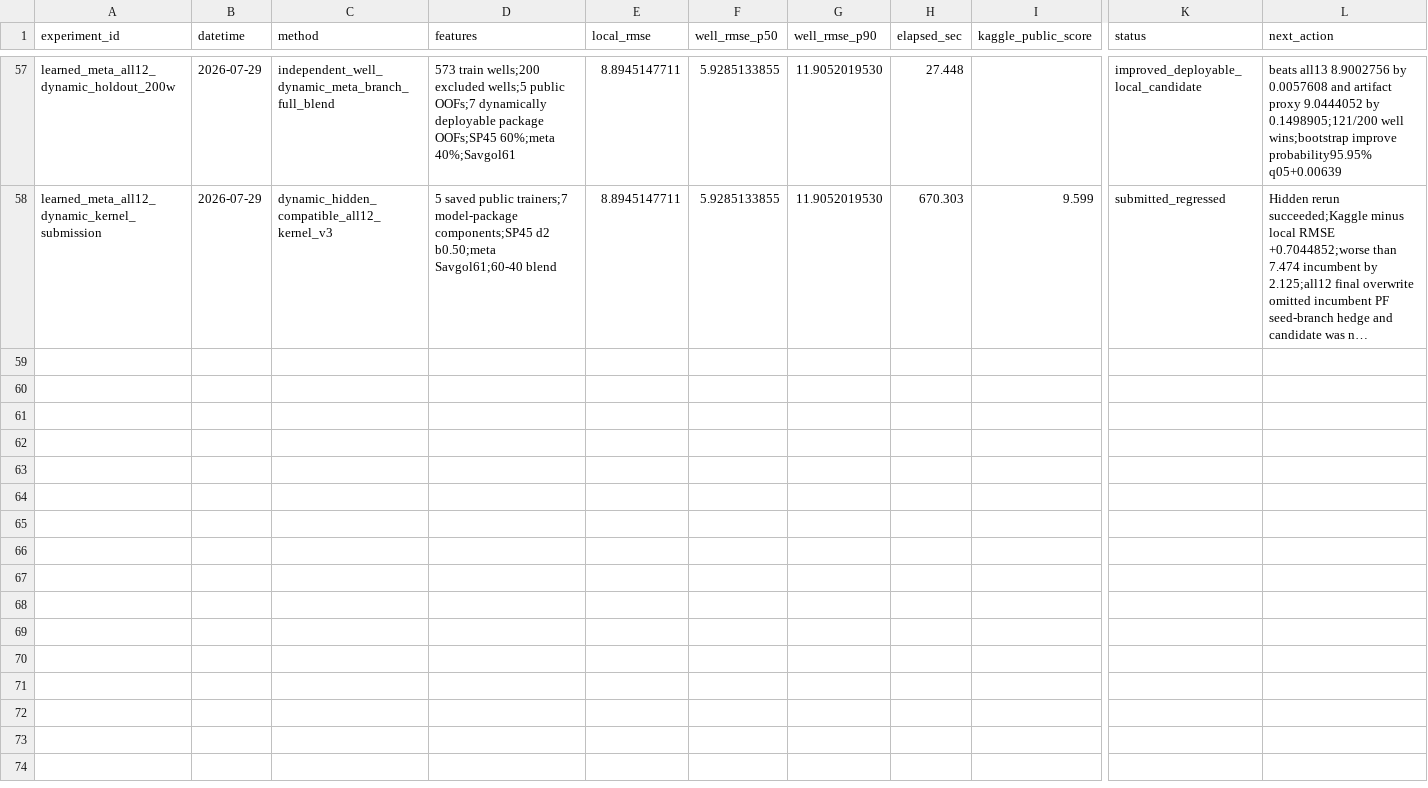
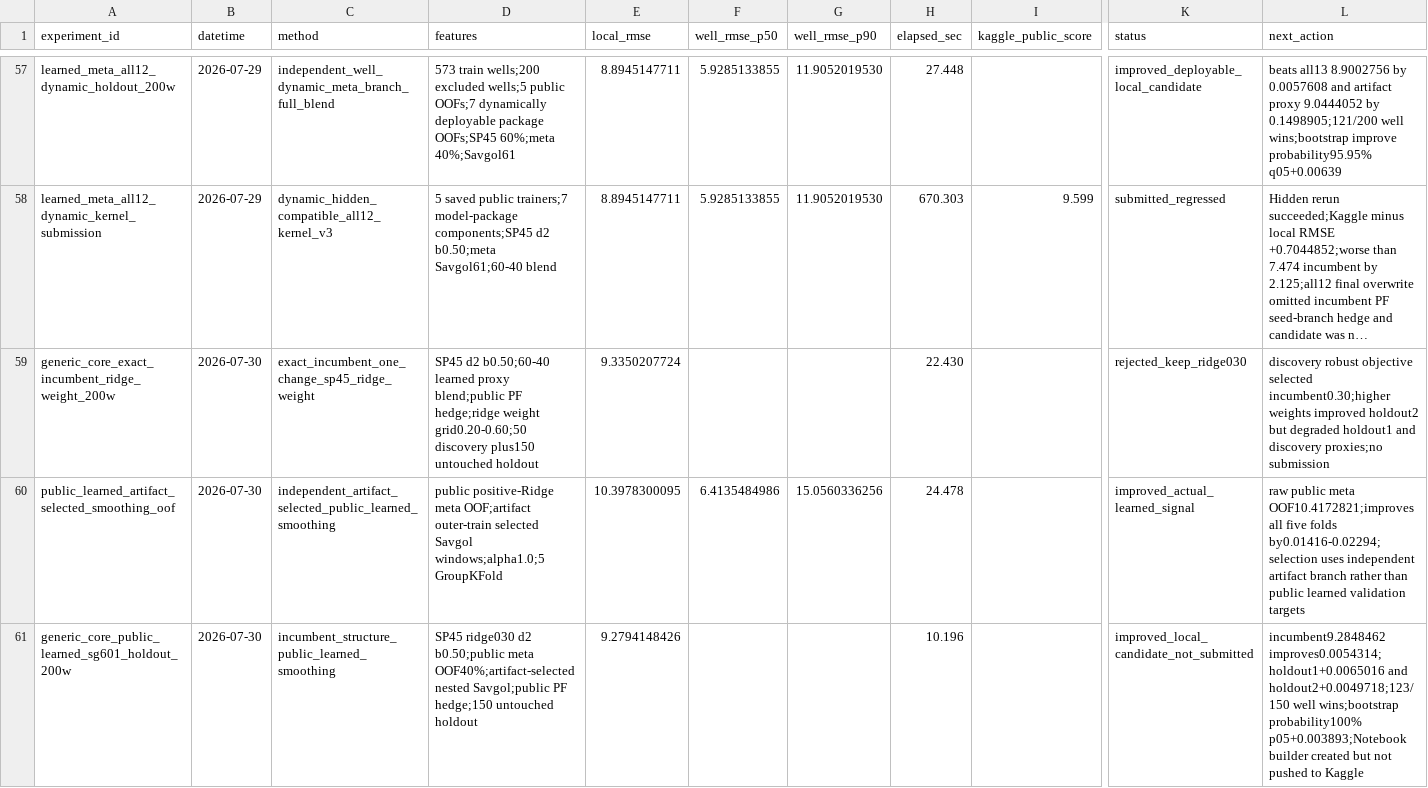
Before and after one commit to zakiyamaaaaa/Kaggle, a CSV file: rogii-wellbore-geology-prediction/experiments/results.csv, drawn as a sheet; only a part is shown, gaps mark what is left out; long unchanged cells end in …; rows hold the shown columns only; the diff names each change by its address in the sheet, - before the commit and + after, or states it on an @@ line.

Commit message:
rogii: add public learned smoothing challenger

```diff
--- a/rogii-wellbore-geology-prediction/experiments/results.csv
+++ b/rogii-wellbore-geology-prediction/experiments/results.csv
+row 59: generic_core_exact_incumbent_ridge_weight_200w | 2026-07-30 | exact_incumbent_one_change_sp45_ridge_weight | SP45 d2 b0.50;60-40 learned proxy blend;public PF hedge;ridge weight grid0.20-0.60;50 discovery plus150 untouched holdout | 9.3350207724 |  |  | 22.430 |  | rejected_keep_ridge030 | discovery robust objective selected incumbent0.30;higher weights improved holdout2 but degraded holdout1 and discovery proxies;no submission
+row 60: public_learned_artifact_selected_smoothing_oof | 2026-07-30 | independent_artifact_selected_public_learned_smoothing | public positive-Ridge meta OOF;artifact outer-train selected Savgol windows;alpha1.0;5 GroupKFold | 10.3978300095 | 6.4135484986 | 15.0560336256 | 24.478 |  | improved_actual_learned_signal | raw public meta OOF10.4172821;improves all five folds by0.01416-0.02294;selection uses independent artifact branch rather than public learned validation targets
+row 61: generic_core_public_learned_sg601_holdout_200w | 2026-07-30 | incumbent_structure_public_learned_smoothing | SP45 ridge030 d2 b0.50;public meta OOF40%;artifact-selected nested Savgol;public PF hedge;150 untouched holdout | 9.2794148426 |  |  | 10.196 |  | improved_local_candidate_not_submitted | incumbent9.2848462 improves0.0054314;holdout1+0.0065016 and holdout2+0.0049718;123/150 well wins;bootstrap probability100% p05+0.003893;Notebook builder created but not pushed to Kaggle
```
Also changed, not shown: 12 other files.
